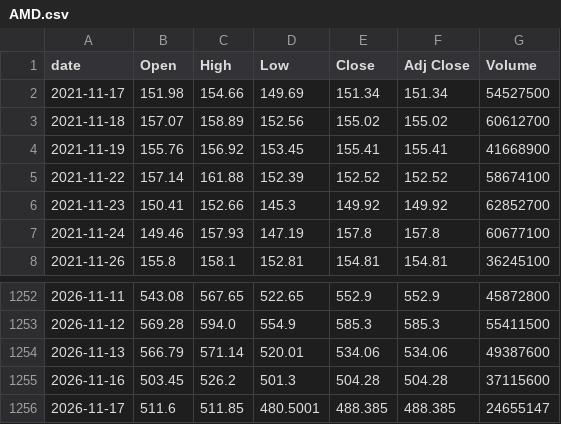
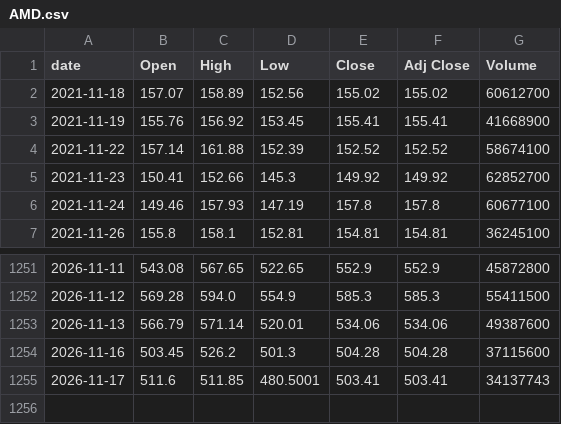
Before and after one commit to singalrohit/stock-singlas-public, a CSV file: data/history/AMD.csv, drawn as a sheet; only a part is shown, gaps mark what is left out.

```diff
--- a/data/history/AMD.csv
+++ b/data/history/AMD.csv
@@ -1,3 +1,2 @@
 date,Open,High,Low,Close,Adj Close,Volume
-2021-11-17,151.98,154.66,149.69,151.34,151.34,54527500
 2021-11-18,157.07,158.89,152.56,155.02,155.02,60612700
@@ -1255,2 +1254,2 @@ date,Open,High,Low,Close,Adj Close,Volume
 2026-11-16,503.45,526.2,501.3,504.28,504.28,37115600
-2026-11-17,511.6,511.85,480.5001,488.385,488.385,24655147
+2026-11-17,511.6,511.85,480.5001,503.41,503.41,34137743
```
Also changed, not shown: data/history/MU.csv, data/history/QCOM.csv, 30 other files.
